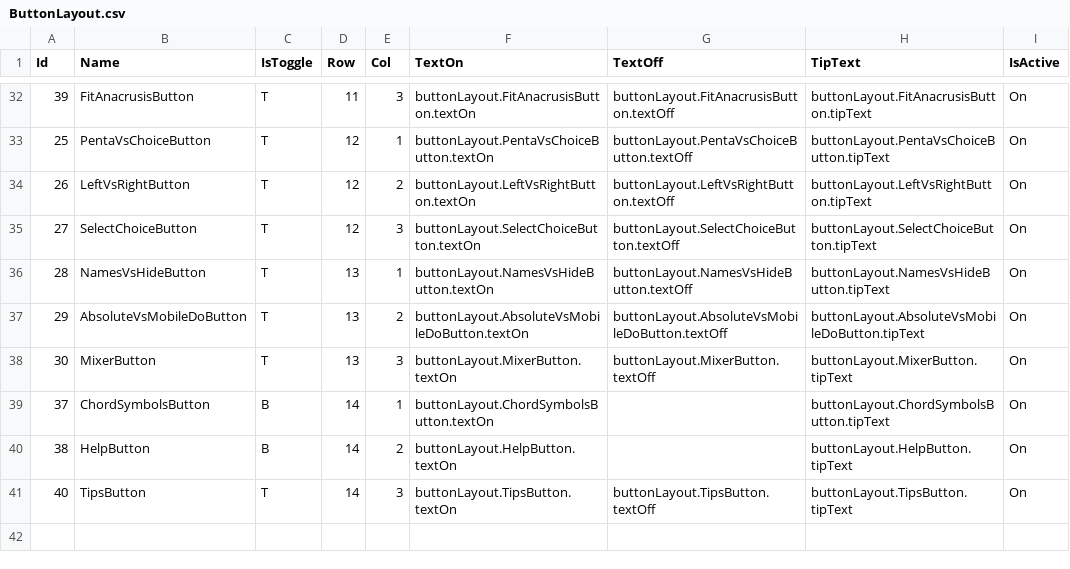
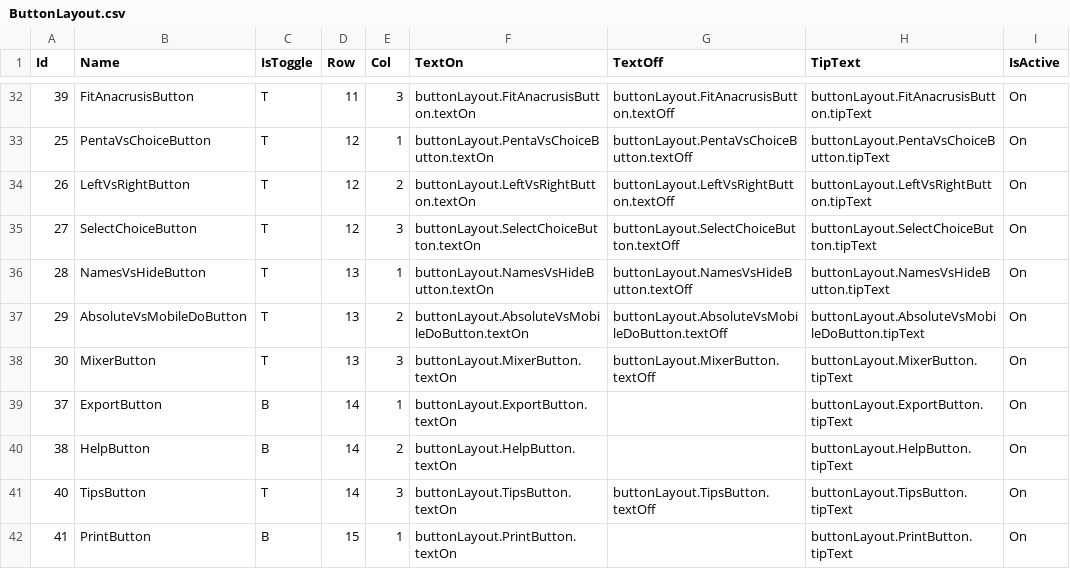
Before and after one commit to Reugilos/DoDeReBu, a CSV file: src/main/resources/defaults/ButtonLayout.csv, drawn as a sheet; only a part is shown, gaps mark what is left out.

```diff
--- a/src/main/resources/defaults/ButtonLayout.csv
+++ b/src/main/resources/defaults/ButtonLayout.csv
@@ -38,4 +38,5 @@ Id;Name;IsToggle;Row;Col;TextOn;TextOff;TipText;IsActive
 30;MixerButton;T;13;3;buttonLayout.MixerButton.textOn;buttonLayout.MixerButton.textOff;buttonLayout.MixerButton.tipText;On
-37;ChordSymbolsButton;B;14;1;buttonLayout.ChordSymbolsButton.textOn;;buttonLayout.ChordSymbolsButton.tipText;On
+37;ExportButton;B;14;1;buttonLayout.ExportButton.textOn;;buttonLayout.ExportButton.tipText;On
 38;HelpButton;B;14;2;buttonLayout.HelpButton.textOn;;buttonLayout.HelpButton.tipText;On
 40;TipsButton;T;14;3;buttonLayout.TipsButton.textOn;buttonLayout.TipsButton.textOff;buttonLayout.TipsButton.tipText;On
+41;PrintButton;B;15;1;buttonLayout.PrintButton.textOn;;buttonLayout.PrintButton.tipText;On
```
Also changed, not shown: 10 other files.
